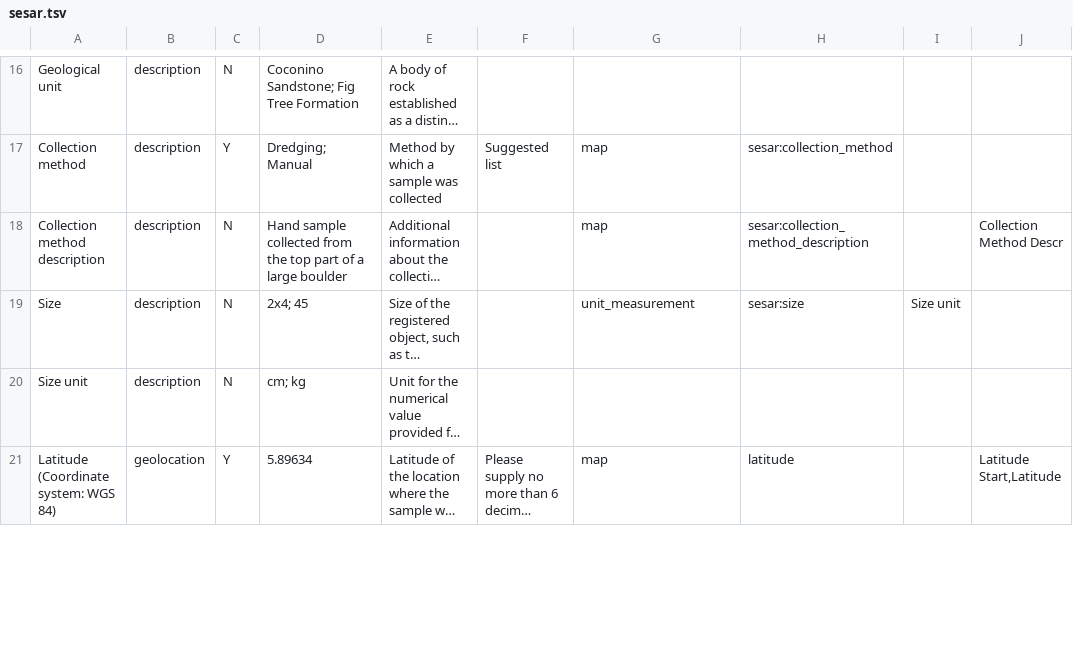
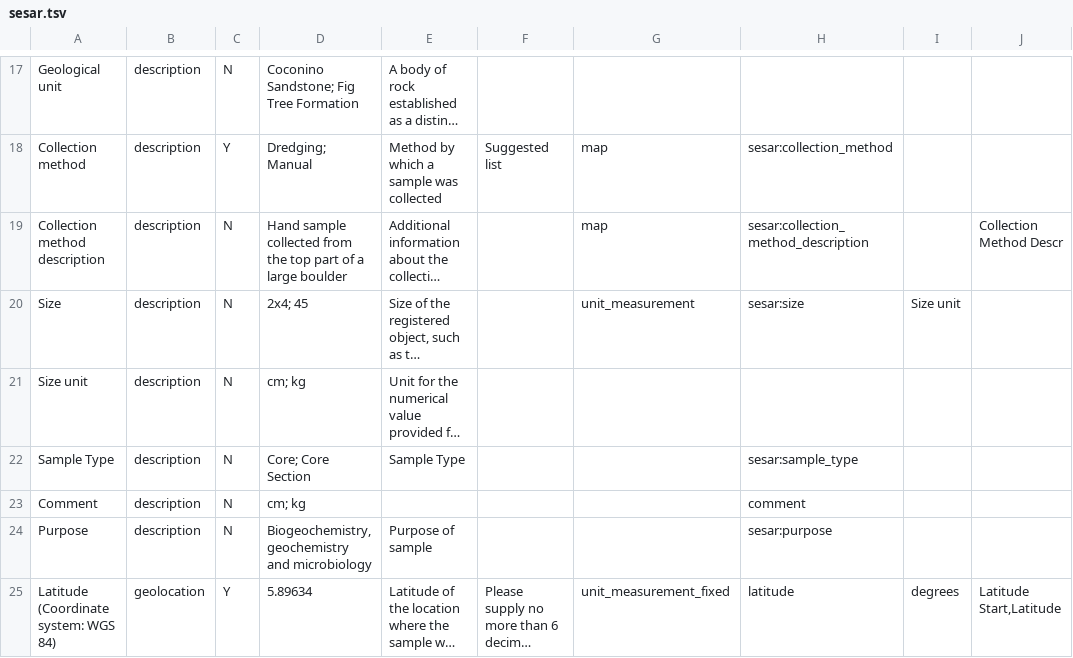
Before and after one commit to kbase/sample_service_validator_config, a TSV file: sesar.tsv, drawn as a sheet; only a part is shown, gaps mark what is left out; long unchanged cells end in …; addresses are those after the commit; the diff covers the shown part only; the diff names each change by its address in the sheet, - before the commit and + after, or states it on an @@ line.

```diff
--- a/sesar.tsv
+++ b/sesar.tsv
+row 22: Sample Type | description | N | Core; Core Section | Sample Type |  |  | sesar:sample_type
+row 23: Comment | description | N | cm; kg |  |  |  | comment
+row 24: Purpose | description | N | Biogeochemistry, geochemistry and microbiology | Purpose of sample |  |  | sesar:purpose
-G25: map
+G25: unit_measurement_fixed
-I25: (empty)
+I25: degrees
```
Also changed, not shown: 4 added rows and 10 edited cells elsewhere in this file, 5 other files.
